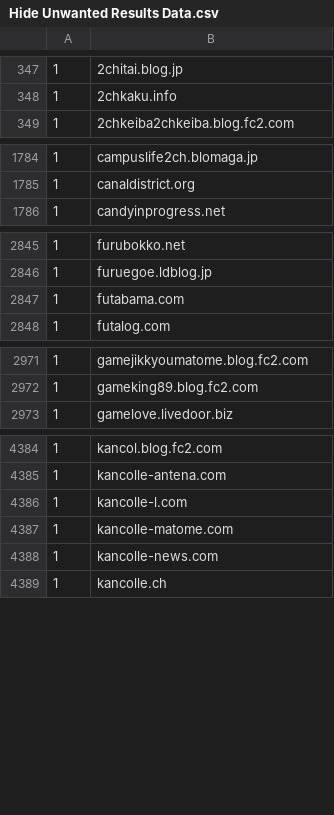
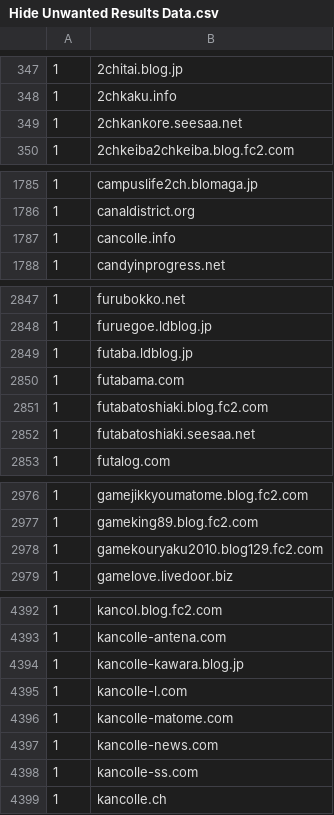
Before and after one commit to umucub/blocklist, a CSV file: Hide Unwanted Results Data.csv, drawn as a sheet; only a part is shown, gaps mark what is left out; the diff covers the shown part only; the diff names each change by its address in the sheet, - before the commit and + after, or states it on an @@ line.

```diff
--- a/Hide Unwanted Results Data.csv
+++ b/Hide Unwanted Results Data.csv
+row 349: 1 | 2chkankore.seesaa.net
+row 1787: 1 | cancolle.info
+row 2849: 1 | futaba.ldblog.jp
+row 2851: 1 | futabatoshiaki.blog.fc2.com
+row 2852: 1 | futabatoshiaki.seesaa.net
+row 2978: 1 | gamekouryaku2010.blog129.fc2.com
+row 4394: 1 | kancolle-kawara.blog.jp
+row 4398: 1 | kancolle-ss.com
```
Also changed, not shown: 10 added rows elsewhere in this file, 7 other files.
